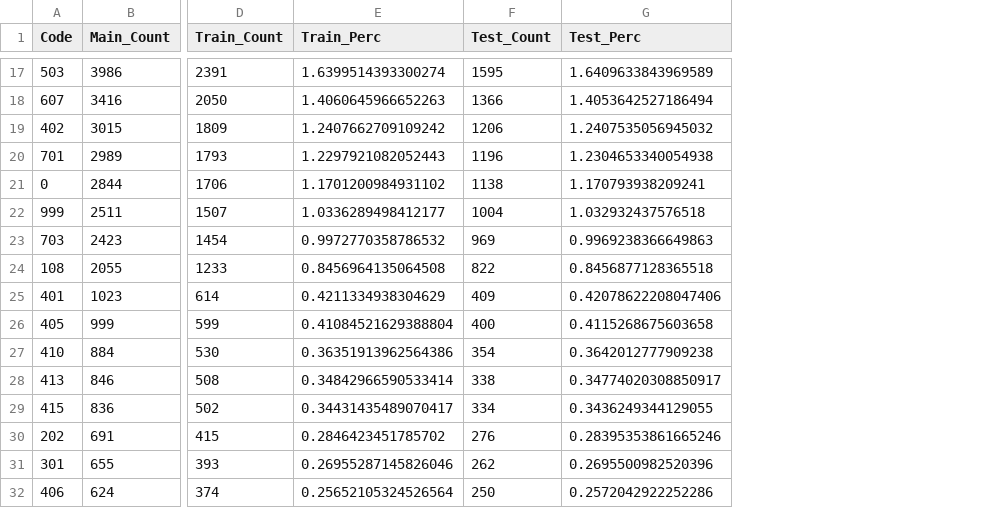
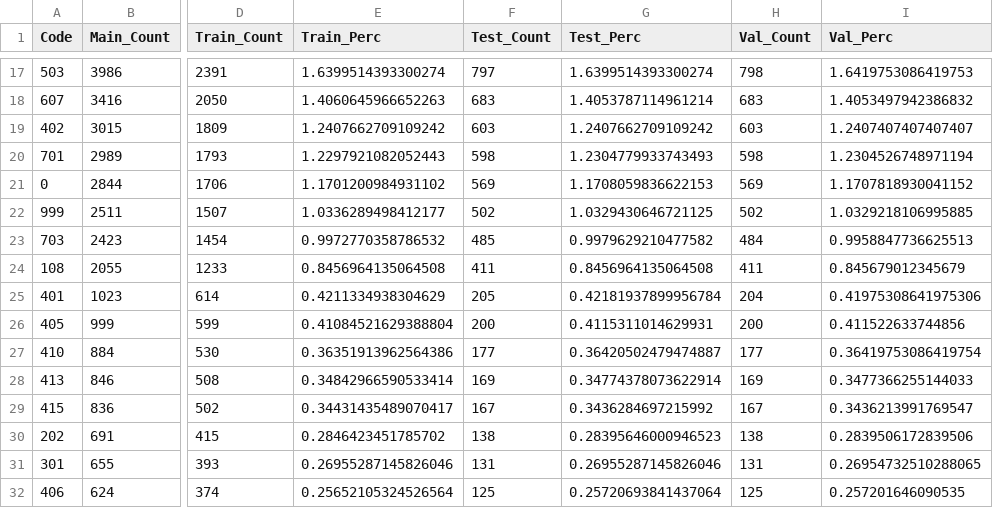
Before and after one commit to Kronostheus/Thesis, a CSV file: Data/Classification/dataset_split.csv, drawn as a sheet; only a part is shown, gaps mark what is left out; the diff covers the shown part only; the diff names each change by its address in the sheet, - before the commit and + after, or states it on an @@ line.

```diff
--- a/Data/Classification/dataset_split.csv
+++ b/Data/Classification/dataset_split.csv
+column H (Val_Count), rows 17-32: 798 | 683 | 603 | 598 | 569 | 502 | 484 | 411 | 204 | 200 | 177 | 169 | 167 | 138 | 131 | 125
+column I (Val_Perc), rows 17-32: 1.6419753086419753 | 1.4053497942386832 | 1.2407407407407407 | 1.2304526748971194 | 1.1707818930041152 | 1.0329218106995885 | 0.9958847736625513 | 0.845679012345679 | 0.41975308641975306 | 0.411522633744856 | 0.36419753086419754 | 0.3477366255144033 | 0.3436213991769547 | 0.2839506172839506 | 0.26954732510288065 | 0.257201646090535
-F17 (Test_Count): 1595
+F17 (Test_Count): 797
-G17 (Test_Perc): 1.6409633843969589
+G17 (Test_Perc): 1.6399514393300274
-F18 (Test_Count): 1366
+F18 (Test_Count): 683
-G18 (Test_Perc): 1.4053642527186494
+G18 (Test_Perc): 1.4053787114961214
-F19 (Test_Count): 1206
+F19 (Test_Count): 603
-G19 (Test_Perc): 1.2407535056945032
+G19 (Test_Perc): 1.2407662709109242
-F20 (Test_Count): 1196
+F20 (Test_Count): 598
-G20 (Test_Perc): 1.2304653340054938
+G20 (Test_Perc): 1.2304779933743493
-F21 (Test_Count): 1138
+F21 (Test_Count): 569
-G21 (Test_Perc): 1.170793938209241
+G21 (Test_Perc): 1.1708059836622153
-F22 (Test_Count): 1004
+F22 (Test_Count): 502
-G22 (Test_Perc): 1.032932437576518
+G22 (Test_Perc): 1.0329430646721125
-F23 (Test_Count): 969
+F23 (Test_Count): 485
-G23 (Test_Perc): 0.9969238366649863
+G23 (Test_Perc): 0.9979629210477582
-F24 (Test_Count): 822
+F24 (Test_Count): 411
-G24 (Test_Perc): 0.8456877128365518
+G24 (Test_Perc): 0.8456964135064508
-F25 (Test_Count): 409
+F25 (Test_Count): 205
-G25 (Test_Perc): 0.42078622208047406
+G25 (Test_Perc): 0.42181937899956784
-F26 (Test_Count): 400
+F26 (Test_Count): 200
-G26 (Test_Perc): 0.4115268675603658
+G26 (Test_Perc): 0.4115311014629931
-F27 (Test_Count): 354
+F27 (Test_Count): 177
-G27 (Test_Perc): 0.3642012777909238
+G27 (Test_Perc): 0.36420502479474887
-F28 (Test_Count): 338
+F28 (Test_Count): 169
-G28 (Test_Perc): 0.34774020308850917
+G28 (Test_Perc): 0.34774378073622914
-F29 (Test_Count): 334
+F29 (Test_Count): 167
-G29 (Test_Perc): 0.3436249344129055
+G29 (Test_Perc): 0.3436284697215992
-F30 (Test_Count): 276
+F30 (Test_Count): 138
-G30 (Test_Perc): 0.28395353861665246
+G30 (Test_Perc): 0.28395646000946523
-F31 (Test_Count): 262
+F31 (Test_Count): 131
-G31 (Test_Perc): 0.2695500982520396
+G31 (Test_Perc): 0.26955287145826046
-F32 (Test_Count): 250
+F32 (Test_Count): 125
-G32 (Test_Perc): 0.2572042922252286
+G32 (Test_Perc): 0.25720693841437064
```
Also changed, not shown: 60 edited cells elsewhere in this file, 3 other files.
